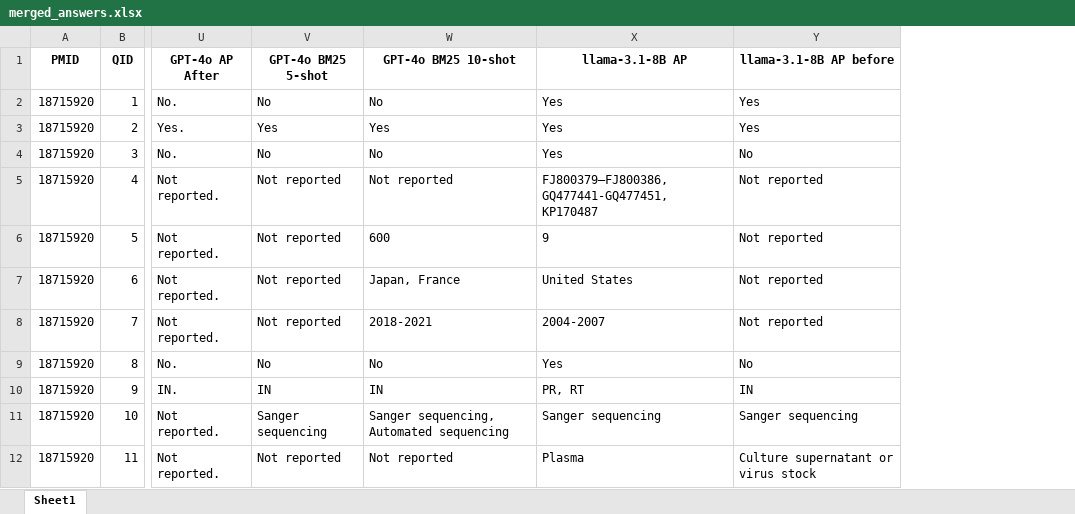
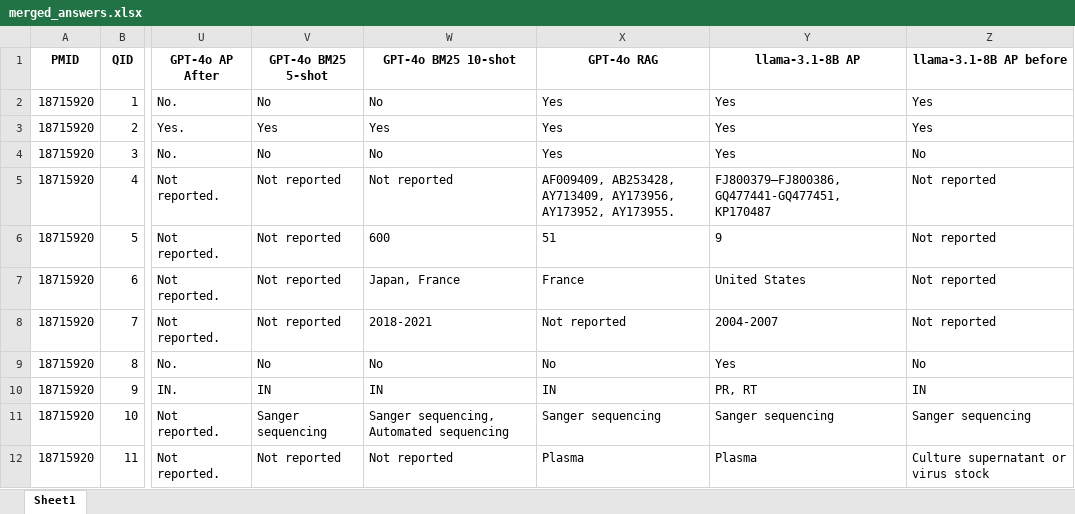
Before and after one commit to hivdb/chat_HIVDB_paper, an Excel workbook: advanced-prompting/csv/merged_answers.xlsx, sheet Sheet1, drawn as a sheet; only a part is shown, gaps mark what is left out; values as stored, in another font and other column widths than the file's, no borders; the diff names each change by its address in the sheet, - before the commit and + after, or states it on an @@ line.

```diff
--- a/advanced-prompting/csv/merged_answers.xlsx (sheet Sheet1)
+++ b/advanced-prompting/csv/merged_answers.xlsx (sheet Sheet1)
+column X (GPT-4o RAG), rows 2-12: Yes | Yes | Yes | AF009409, AB253428, AY713409, AY173956, AY173952, AY173955. | 51 | France | Not reported | No | IN | Sanger sequencing | Plasma
```
Also changed, not shown: 14 other files.
